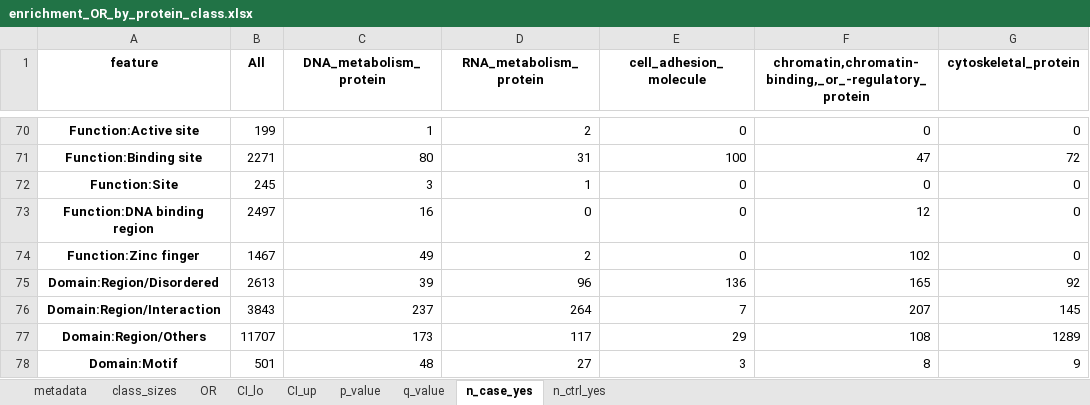
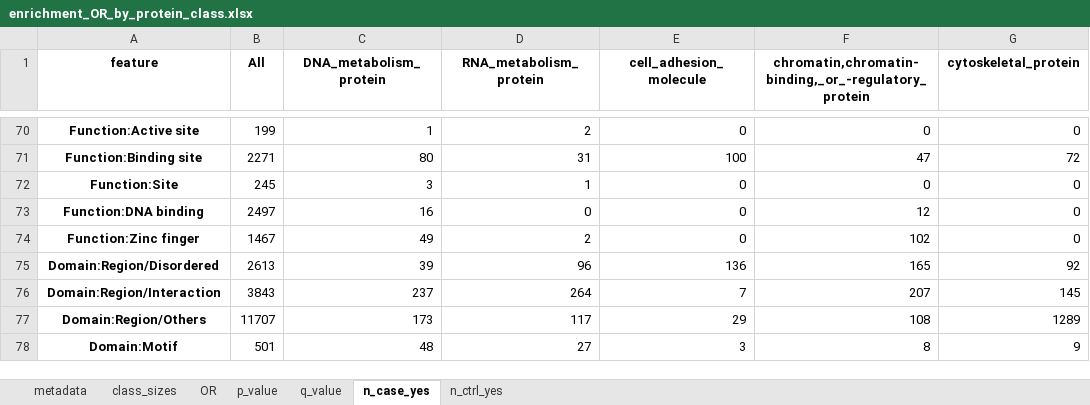
Before and after one commit to broadinstitute/missense-pfes, an Excel workbook: results/enrichment_OR_by_protein_class.xlsx, sheet n_case_yes, drawn as a sheet; only a part is shown, gaps mark what is left out; values as stored, in another font and other column widths than the file's, no borders; the diff names each change by its address in the sheet, - before the commit and + after, or states it on an @@ line.

```diff
--- a/results/enrichment_OR_by_protein_class.xlsx (sheet n_case_yes)
+++ b/results/enrichment_OR_by_protein_class.xlsx (sheet n_case_yes)
-sheet tab: CI_lo
-sheet tab: CI_up
-A73 (feature): Function:DNA binding region
+A73 (feature): Function:DNA binding
```
Also changed, not shown: sheet n_ctrl_yes, sheet OR, sheet q_value, sheet p_value, 16 other files.
